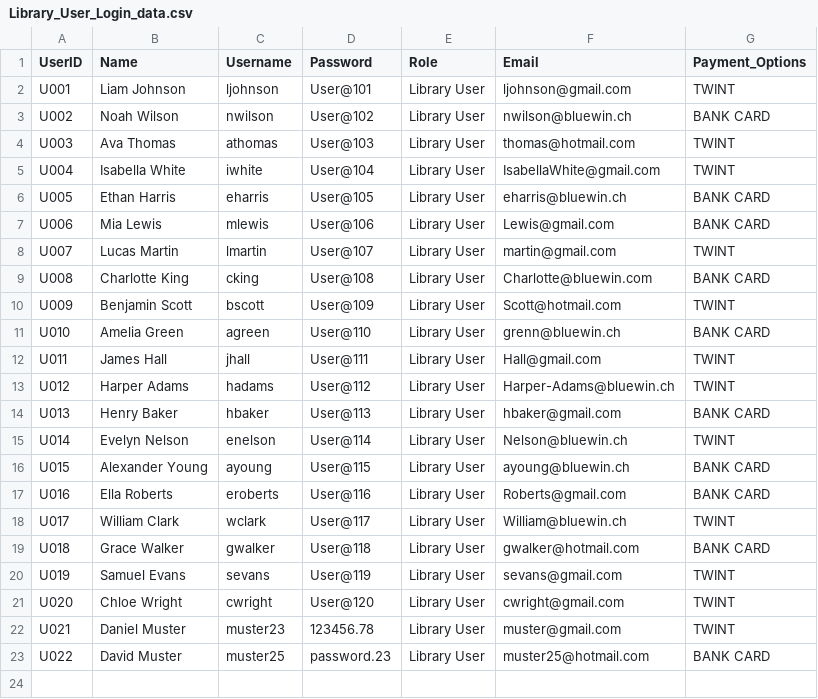
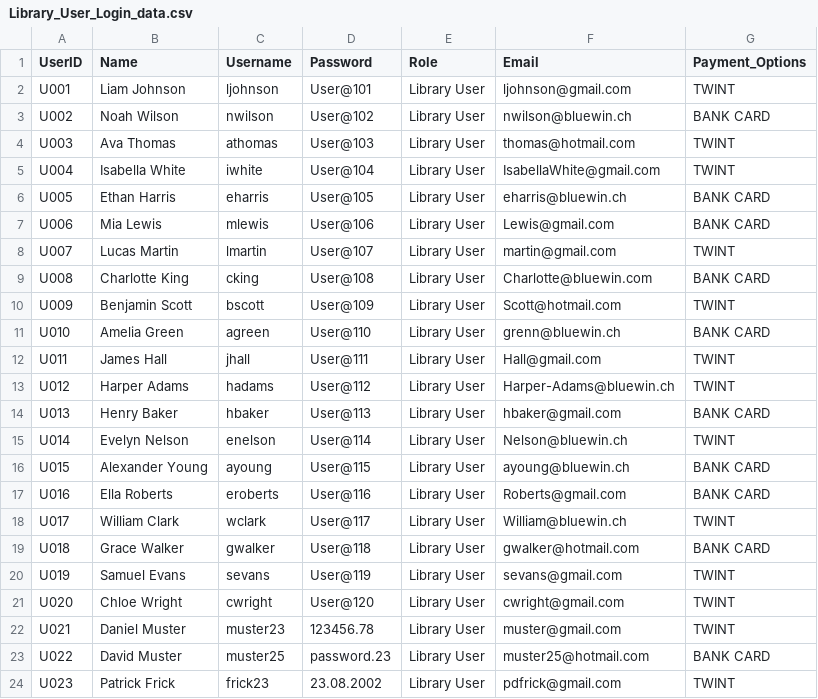
Before and after one commit to pdfrick-del/Brugg---Team-D, a CSV file: data/Library_User_Login_data.csv, drawn as a sheet.

Commit message:
Refactor library user management system to include membership fees and enhance user experience
- Updated Library_User_Fees_data.csv to include new user U023 and changed date format to ISO.
- Modified Library_User_Login_data.csv to add new user U023 with relevant details.
- Enhanced library_user.py to integrate membership fee calculations and user registration with fee data.
- Introduced membership_fees.py for calculating annual fees, discounts, and late fees based on user registration date.
- Updated user_data.py to handle loading and saving user data, including fees.
- Improved user interaction for viewing fees and account information in the library user menu.

```diff
--- a/data/Library_User_Login_data.csv
+++ b/data/Library_User_Login_data.csv
@@ -23 +23,2 @@ U021,Daniel Muster,muster23,123456.78,Library User,muster@gmail.com,TWINT
 U022,David Muster,muster25,password.23,Library User,muster25@hotmail.com,BANK CARD
+U023,Patrick Frick,frick23,23.08.2002,Library User,pdfrick@gmail.com,TWINT
```
Also changed, not shown: data/Library_User_Fees_data.csv, 3 other files.
